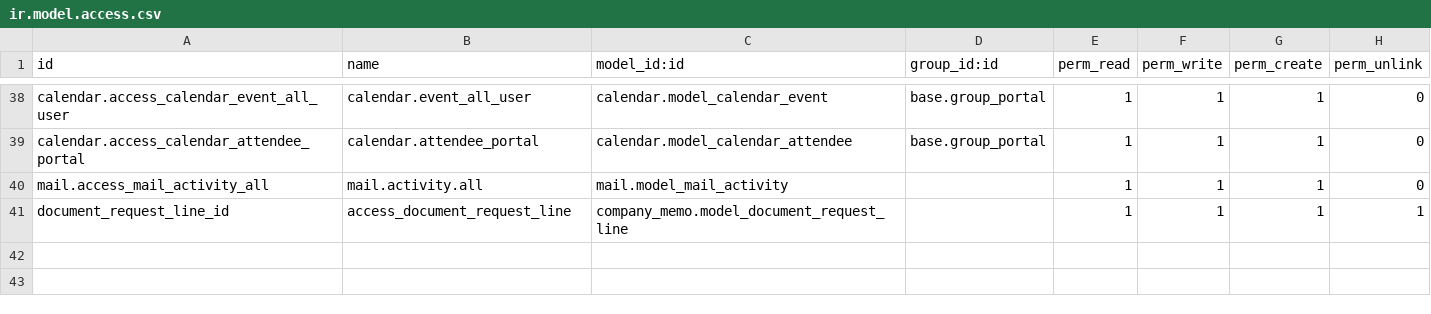
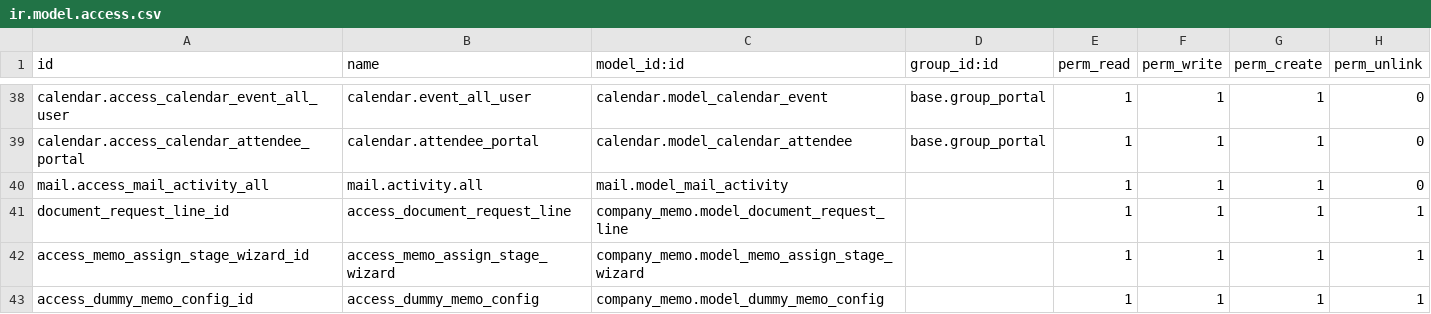
Before and after one commit to madux/EEDC_ERP, a CSV file: company_memo/security/ir.model.access.csv, drawn as a sheet; only a part is shown, gaps mark what is left out.

```diff
--- a/company_memo/security/ir.model.access.csv
+++ b/company_memo/security/ir.model.access.csv
@@ -41 +41,3 @@ mail.access_mail_activity_all,mail.activity.all,mail.model_mail_activity,,1,1,1,
 document_request_line_id,access_document_request_line,company_memo.model_document_request_line,,1,1,1,1
+access_memo_assign_stage_wizard_id,access_memo_assign_stage_wizard,company_memo.model_memo_assign_stage_wizard,,1,1,1,1
+access_dummy_memo_config_id,access_dummy_memo_config,company_memo.model_dummy_memo_config,,1,1,1,1
```
Also changed, not shown: 4 other files.
